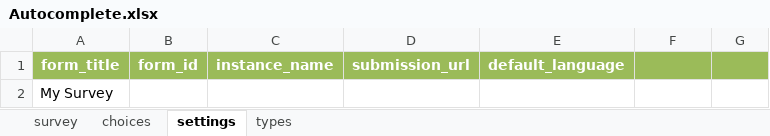
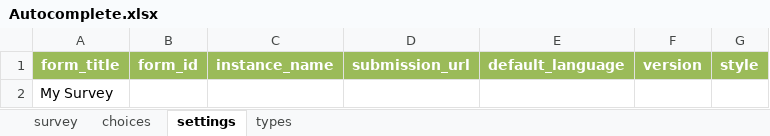
Before and after one commit to Esri/Survey123Community, an Excel workbook: Samples/Autocomplete.xlsx, sheet settings, drawn as a sheet; values as stored, in another font and other column widths than the file's, no borders; the diff names each change by its address in the sheet, - before the commit and + after, or states it on an @@ line.

```diff
--- a/Samples/Autocomplete.xlsx (sheet settings)
+++ b/Samples/Autocomplete.xlsx (sheet settings)
-F1: (empty)
+F1: version
-G1: (empty)
+G1: style
```
Also changed, not shown: sheet types, Samples/004_Constraints.xlsx, Samples/007_Multiple_Languages.xlsx, 23 other files.
